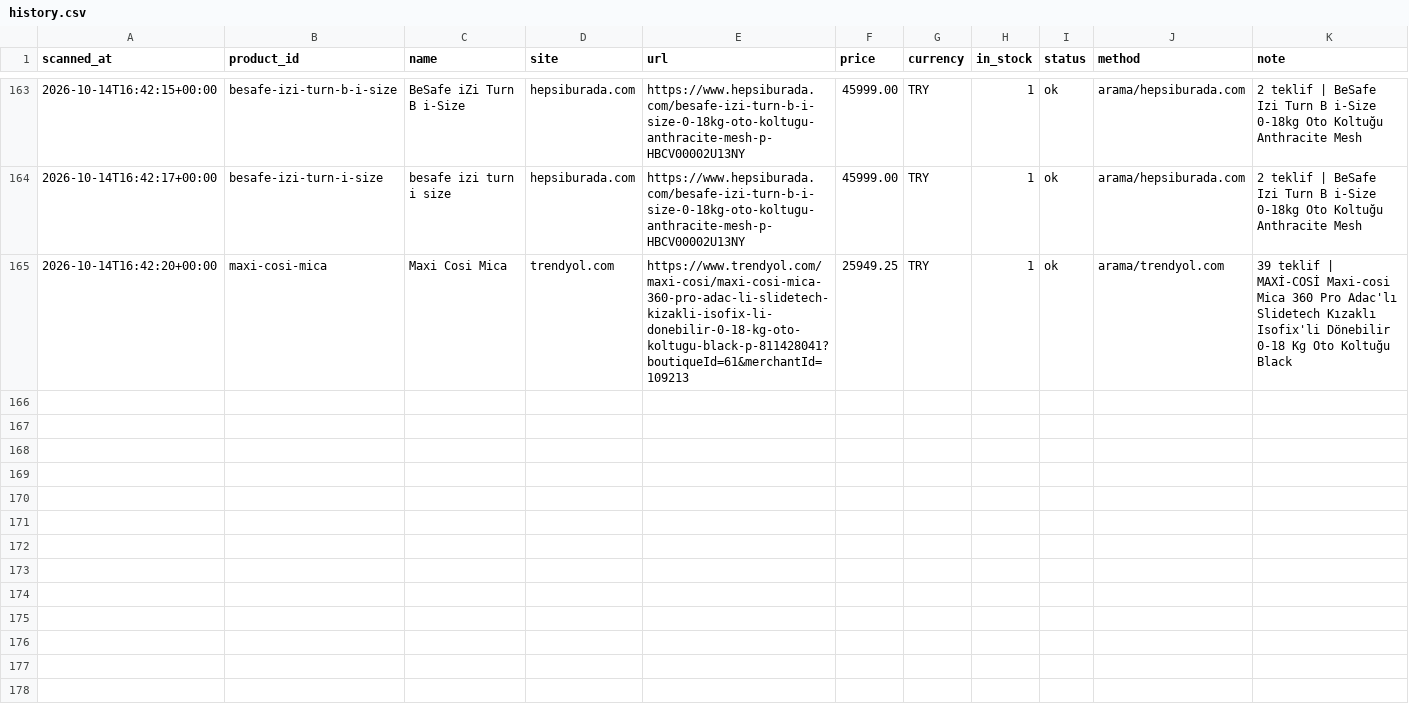
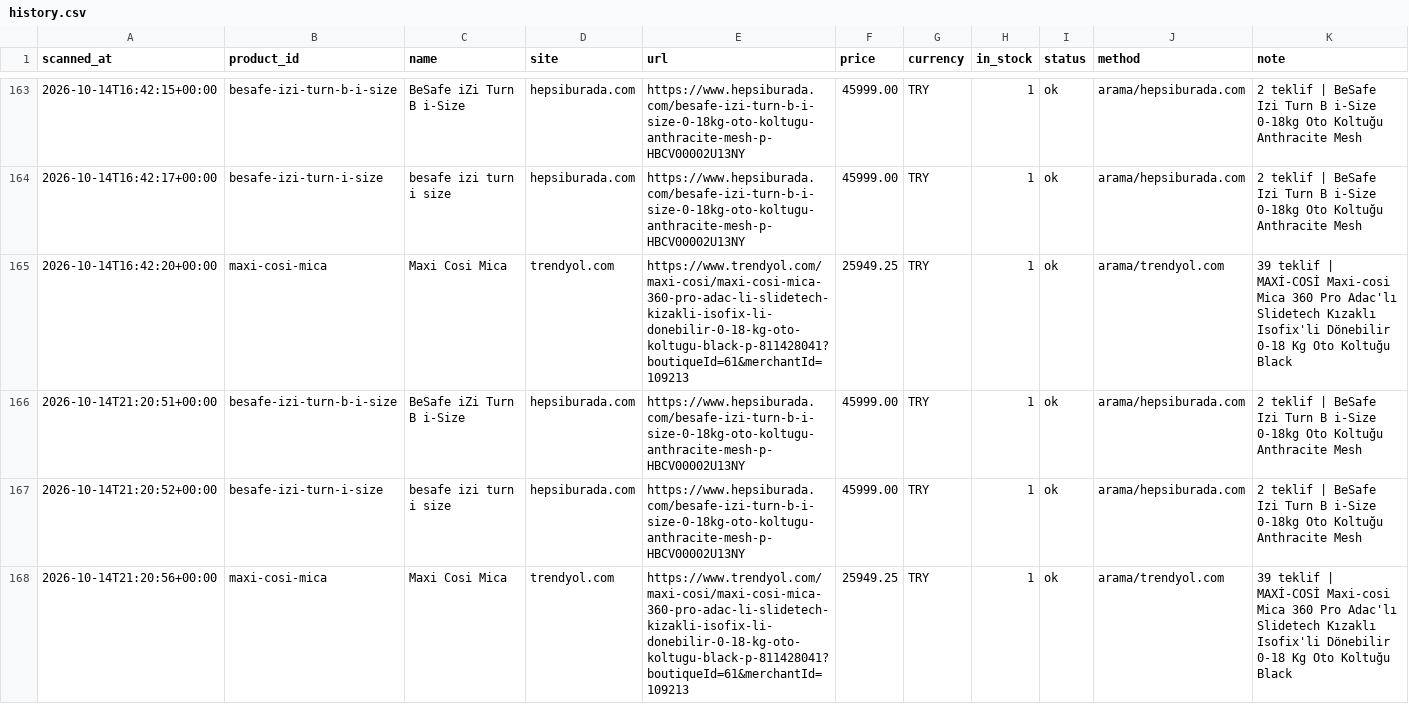
Before and after one commit to kaan2635/fiyat-takip, a CSV file: data/history.csv, drawn as a sheet; only a part is shown, gaps mark what is left out; the diff names each change by its address in the sheet, - before the commit and + after, or states it on an @@ line.

```diff
--- a/data/history.csv
+++ b/data/history.csv
+row 166: 2026-10-14T21:20:51+00:00 | besafe-izi-turn-b-i-size | BeSafe iZi Turn B i-Size | hepsiburada.com | https://www.hepsiburada.com/besafe-izi-turn-b-i-size-0-18kg-oto-koltugu-anthracite-mesh-p-HBCV00002U13NY | 45999.00 | TRY | 1 | ok | arama/hepsiburada.com | 2 teklif | BeSafe Izi Turn B i-Size 0-18kg Oto Koltuğu Anthracite Mesh
+row 167: 2026-10-14T21:20:52+00:00 | besafe-izi-turn-i-size | besafe izi turn i size | hepsiburada.com | https://www.hepsiburada.com/besafe-izi-turn-b-i-size-0-18kg-oto-koltugu-anthracite-mesh-p-HBCV00002U13NY | 45999.00 | TRY | 1 | ok | arama/hepsiburada.com | 2 teklif | BeSafe Izi Turn B i-Size 0-18kg Oto Koltuğu Anthracite Mesh
+row 168: 2026-10-14T21:20:56+00:00 | maxi-cosi-mica | Maxi Cosi Mica | trendyol.com | https://www.trendyol.com/maxi-cosi/maxi-cosi-mica-360-pro-adac-li-slidetech-kizakli-isofix-li-donebilir-0-18-kg-oto-koltugu-black-p-811428041?boutiqueId=61&merchantId=109213 | 25949.25 | TRY | 1 | ok | arama/trendyol.com | 39 teklif | MAXİ-COSİ Maxi-cosi Mica 360 Pro Adac'lı Slidetech Kızaklı Isofix'li Dönebilir 0-18 Kg Oto Koltuğu Black
```
Also changed, not shown: 2 other files.
